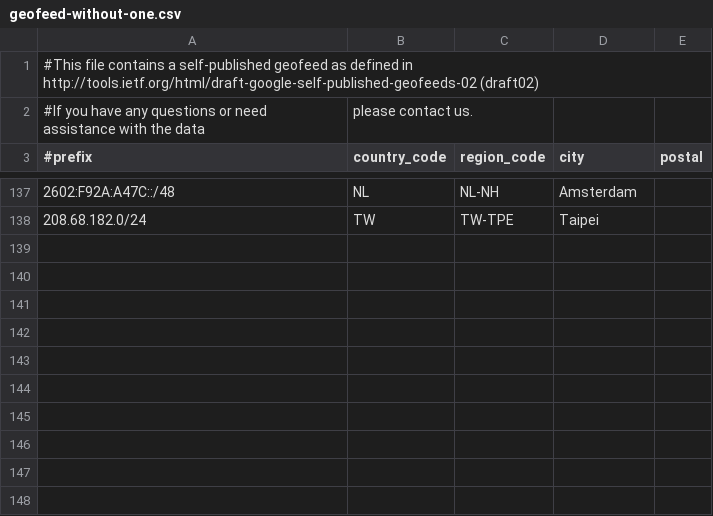
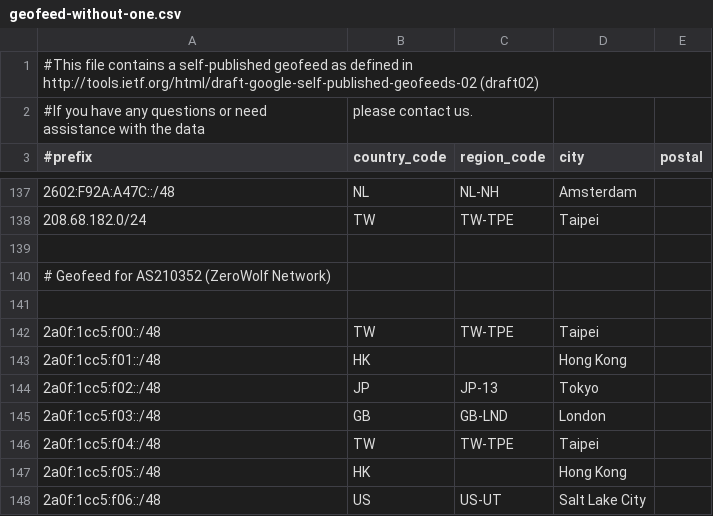
Before and after one commit to MoeDove-LLC/WEB, a CSV file: geofeed-without-one.csv, drawn as a sheet; only a part is shown, gaps mark what is left out.

Commit message:
Geofeed for AS210352 (ZeroWolf Network)

```diff
--- a/geofeed-without-one.csv
+++ b/geofeed-without-one.csv
@@ -138 +138,11 @@
 208.68.182.0/24,TW,TW-TPE,Taipei,
+
+# Geofeed for AS210352 (ZeroWolf Network)
+
+2a0f:1cc5:f00::/48,TW,TW-TPE,Taipei,
+2a0f:1cc5:f01::/48,HK,,Hong Kong,
+2a0f:1cc5:f02::/48,JP,JP-13,Tokyo,
+2a0f:1cc5:f03::/48,GB,GB-LND,London,
+2a0f:1cc5:f04::/48,TW,TW-TPE,Taipei,
+2a0f:1cc5:f05::/48,HK,,Hong Kong,
+2a0f:1cc5:f06::/48,US,US-UT,Salt Lake City,
```
Also changed, not shown: geofeed.csv.
